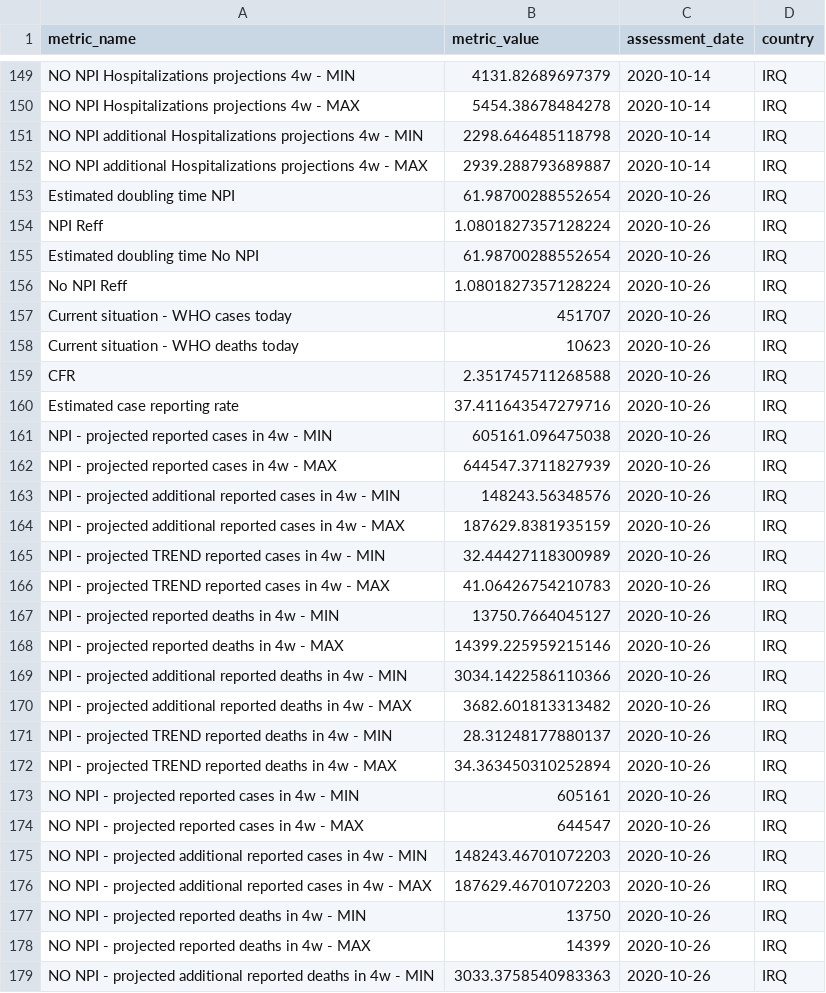
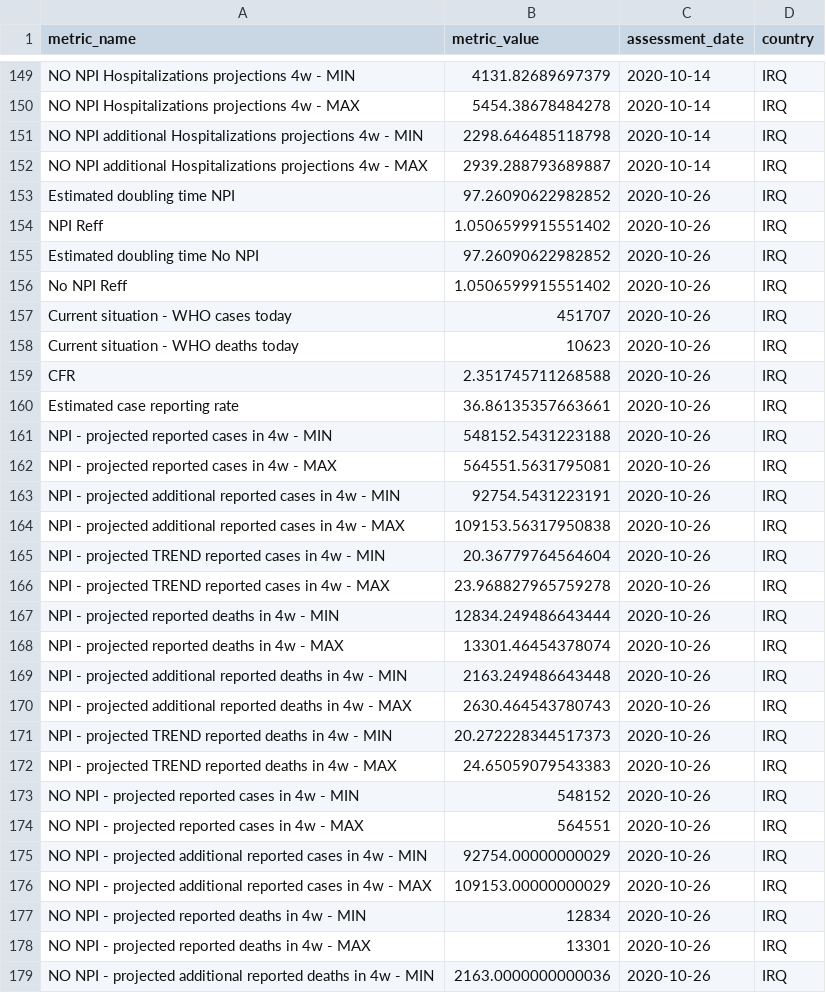
Before and after one commit to OCHA-DAP/pa-COVID-model-reports, a CSV file: automated_reports/report_metrics/IRQ_results.csv, drawn as a sheet; only a part is shown, gaps mark what is left out; the diff covers the shown part only.

```diff
--- a/automated_reports/report_metrics/IRQ_results.csv
+++ b/automated_reports/report_metrics/IRQ_results.csv
@@ -152,6 +152,6 @@ NO NPI additional Hospitalizations projections 4w - MIN,2298.646485118798,2020-1
 NO NPI additional Hospitalizations projections 4w - MAX,2939.288793689887,2020-10-14,IRQ
-Estimated doubling time NPI,61.98700288552654,2020-10-26,IRQ
-NPI Reff,1.0801827357128224,2020-10-26,IRQ
-Estimated doubling time No NPI,61.98700288552654,2020-10-26,IRQ
-No NPI Reff,1.0801827357128224,2020-10-26,IRQ
+Estimated doubling time NPI,97.26090622982852,2020-10-26,IRQ
+NPI Reff,1.0506599915551402,2020-10-26,IRQ
+Estimated doubling time No NPI,97.26090622982852,2020-10-26,IRQ
+No NPI Reff,1.0506599915551402,2020-10-26,IRQ
 Current situation - WHO cases today,451707,2020-10-26,IRQ
@@ -159,21 +159,21 @@ Current situation - WHO deaths today,10623,2020-10-26,IRQ
 CFR,2.351745711268588,2020-10-26,IRQ
-Estimated case reporting rate,37.411643547279716,2020-10-26,IRQ
-NPI - projected reported cases in 4w - MIN,605161.096475038,2020-10-26,IRQ
-NPI - projected reported cases in 4w - MAX,644547.3711827939,2020-10-26,IRQ
-NPI - projected additional reported cases in 4w - MIN,148243.56348576,2020-10-26,IRQ
-NPI - projected additional reported cases in 4w - MAX,187629.8381935159,2020-10-26,IRQ
-NPI - projected TREND reported cases in 4w - MIN,32.44427118300989,2020-10-26,IRQ
-NPI - projected TREND reported cases in 4w - MAX,41.06426754210783,2020-10-26,IRQ
-NPI - projected reported deaths in 4w - MIN,13750.7664045127,2020-10-26,IRQ
-NPI - projected reported deaths in 4w - MAX,14399.225959215146,2020-10-26,IRQ
-NPI - projected additional reported deaths in 4w - MIN,3034.1422586110366,2020-10-26,IRQ
-NPI - projected additional reported deaths in 4w - MAX,3682.601813313482,2020-10-26,IRQ
-NPI - projected TREND reported deaths in 4w - MIN,28.31248177880137,2020-10-26,IRQ
-NPI - projected TREND reported deaths in 4w - MAX,34.363450310252894,2020-10-26,IRQ
-NO NPI - projected reported cases in 4w - MIN,605161,2020-10-26,IRQ
-NO NPI - projected reported cases in 4w - MAX,644547,2020-10-26,IRQ
-NO NPI - projected additional reported cases in 4w - MIN,148243.46701072203,2020-10-26,IRQ
-NO NPI - projected additional reported cases in 4w - MAX,187629.46701072203,2020-10-26,IRQ
-NO NPI - projected reported deaths in 4w - MIN,13750,2020-10-26,IRQ
-NO NPI - projected reported deaths in 4w - MAX,14399,2020-10-26,IRQ
-NO NPI - projected additional reported deaths in 4w - MIN,3033.3758540983363,2020-10-26,IRQ
+Estimated case reporting rate,36.86135357663661,2020-10-26,IRQ
+NPI - projected reported cases in 4w - MIN,548152.5431223188,2020-10-26,IRQ
+NPI - projected reported cases in 4w - MAX,564551.5631795081,2020-10-26,IRQ
+NPI - projected additional reported cases in 4w - MIN,92754.5431223191,2020-10-26,IRQ
+NPI - projected additional reported cases in 4w - MAX,109153.56317950838,2020-10-26,IRQ
+NPI - projected TREND reported cases in 4w - MIN,20.36779764564604,2020-10-26,IRQ
+NPI - projected TREND reported cases in 4w - MAX,23.968827965759278,2020-10-26,IRQ
+NPI - projected reported deaths in 4w - MIN,12834.249486643444,2020-10-26,IRQ
+NPI - projected reported deaths in 4w - MAX,13301.46454378074,2020-10-26,IRQ
+NPI - projected additional reported deaths in 4w - MIN,2163.249486643448,2020-10-26,IRQ
+NPI - projected additional reported deaths in 4w - MAX,2630.464543780743,2020-10-26,IRQ
+NPI - projected TREND reported deaths in 4w - MIN,20.272228344517373,2020-10-26,IRQ
+NPI - projected TREND reported deaths in 4w - MAX,24.65059079543383,2020-10-26,IRQ
+NO NPI - projected reported cases in 4w - MIN,548152,2020-10-26,IRQ
+NO NPI - projected reported cases in 4w - MAX,564551,2020-10-26,IRQ
+NO NPI - projected additional reported cases in 4w - MIN,92754.00000000029,2020-10-26,IRQ
+NO NPI - projected additional reported cases in 4w - MAX,109153.00000000029,2020-10-26,IRQ
+NO NPI - projected reported deaths in 4w - MIN,12834,2020-10-26,IRQ
+NO NPI - projected reported deaths in 4w - MAX,13301,2020-10-26,IRQ
+NO NPI - projected additional reported deaths in 4w - MIN,2163.0000000000036,2020-10-26,IRQ
```
Also changed, not shown: 16 edited cells elsewhere in this file, Outputs/IRQ/ADM1_ranking.csv, 14 other files.
